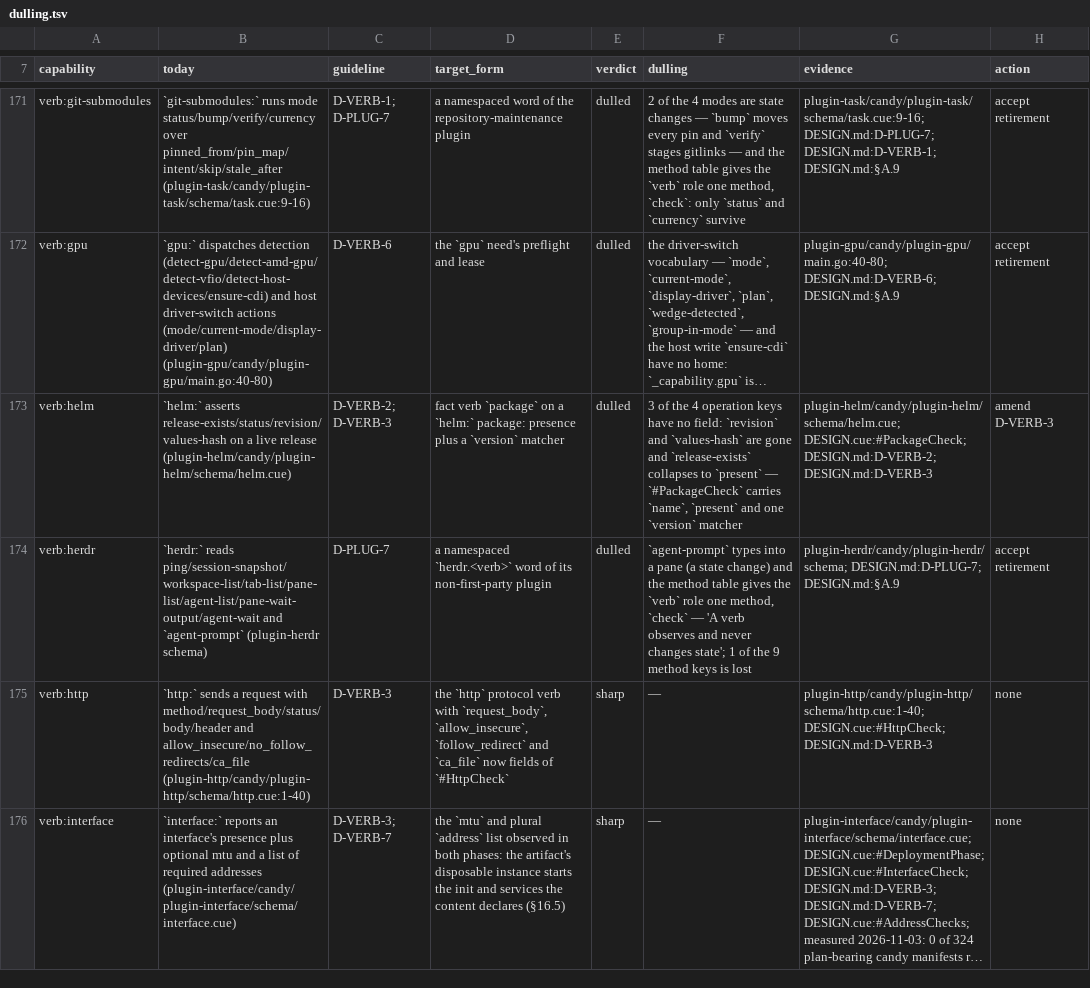
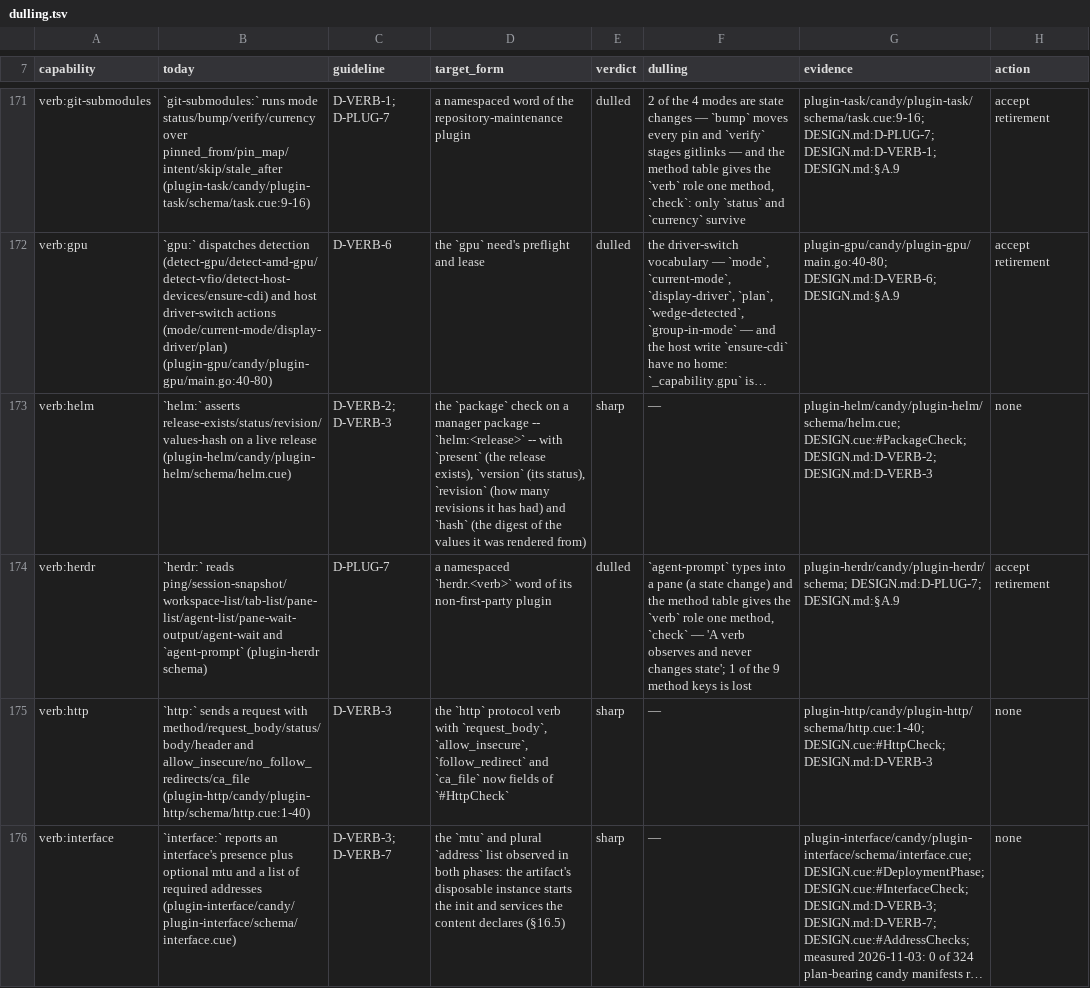
Before and after one commit to opencharly/opencharly, a TSV file: design/dulling.tsv, drawn as a sheet; only a part is shown, gaps mark what is left out; long unchanged cells end in …; the diff names each change by its address in the sheet, - before the commit and + after, or states it on an @@ line.

```diff
--- a/design/dulling.tsv
+++ b/design/dulling.tsv
-D173 (target_form): fact verb `package` on a `helm:` package: presence plus a `version` matcher
+D173 (target_form): the `package` check on a manager package -- `helm:<release>` -- with `present` (the release exists), `version` (its status), `revision` (how many revisions it has had) and `hash` (the digest of the values it was rendered from)
-E173 (verdict): dulled
+E173 (verdict): sharp
-F173 (dulling): 3 of the 4 operation keys have no field: `revision` and `values-hash` are gone and `release-exists` collapses to `present` — `#PackageCheck` carries `name`, `present` and one `version` matcher
+F173 (dulling): —
-H173 (action): amend D-VERB-3
+H173 (action): none
```
Also changed, not shown: 3 other files.
